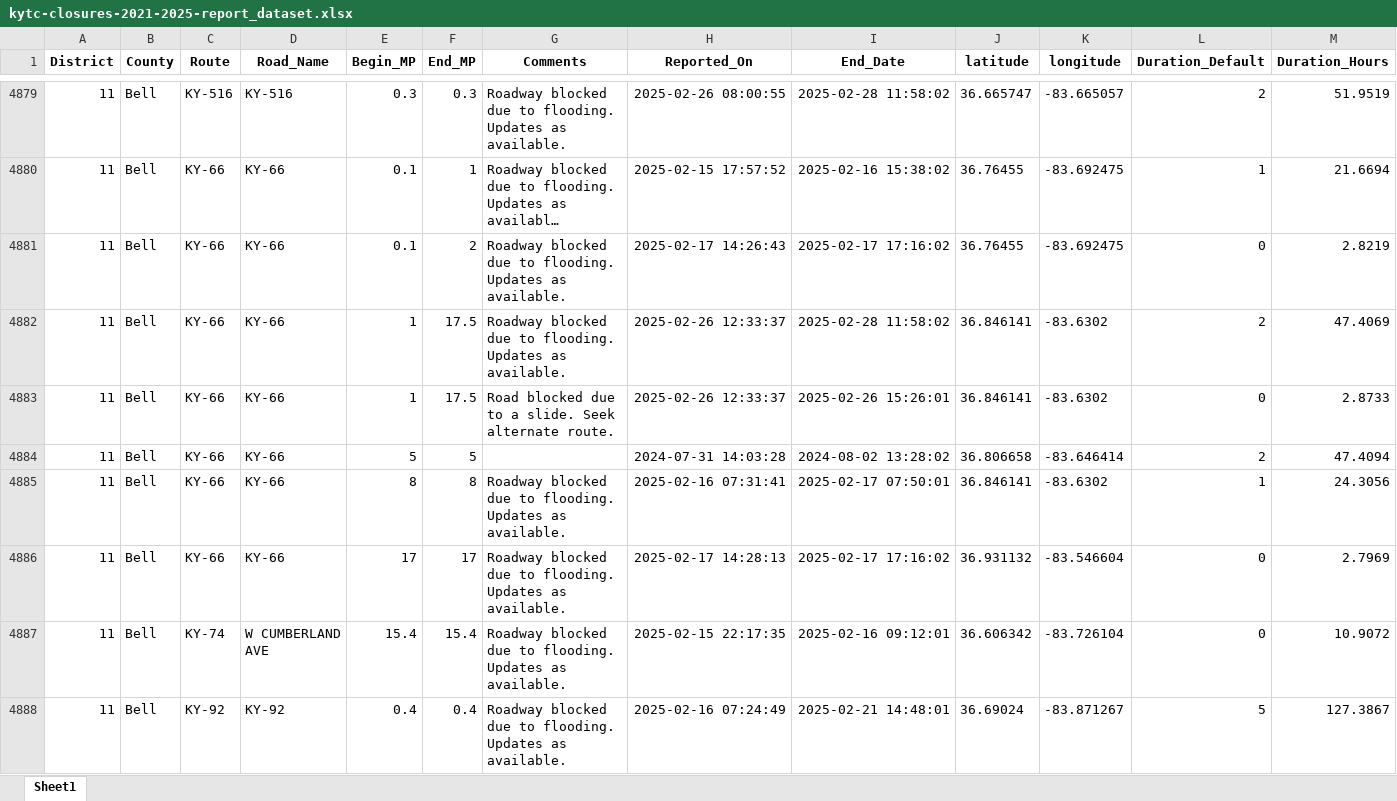
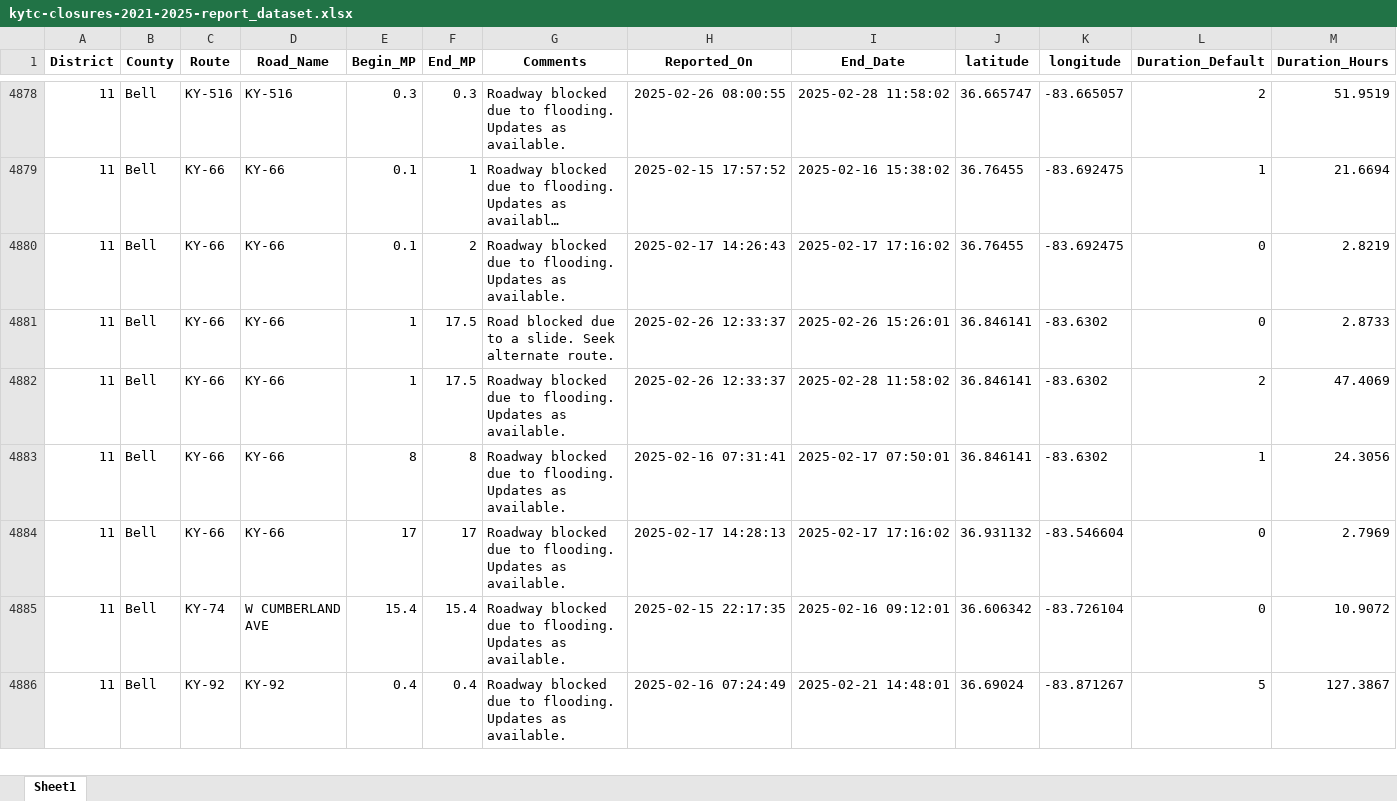
Before and after one commit to chrislambert-ky/analysis-ky-roadclosures, an Excel workbook: data-reportready/kytc-closures-2021-2025-report_dataset.xlsx, sheet Sheet1, drawn as a sheet; only a part is shown, gaps mark what is left out; long unchanged cells end in …; values as stored, in another font and other column widths than the file's, no borders; removed rows and columns are numbered as before the commit, all else as after; the diff covers the shown part only; the diff names each change by its address in the sheet, - before the commit and + after, or states it on an @@ line.

```diff
--- a/data-reportready/kytc-closures-2021-2025-report_dataset.xlsx (sheet Sheet1)
+++ b/data-reportready/kytc-closures-2021-2025-report_dataset.xlsx (sheet Sheet1)
-row 4882: 11 | Bell | KY-66 | KY-66 | 1 | 17.5 | Roadway blocked due to flooding. Updates as available. | 2025-02-26 12:33:37 | 2025-02-28 11:58:02 | 36.846141 | -83.6302 | 2 | 47.4069
-E4882 (Begin_MP): 5
+E4882 (Begin_MP): 1
-F4882 (End_MP): 5
+F4882 (End_MP): 17.5
-G4882 (Comments): (empty)
+G4882 (Comments): Roadway blocked due to flooding. Updates as available.
-H4882 (Reported_On): 2024-07-31 14:03:28
+H4882 (Reported_On): 2025-02-26 12:33:37
-I4882 (End_Date): 2024-08-02 13:28:02
+I4882 (End_Date): 2025-02-28 11:58:02
-J4882 (latitude): 36.806658
+J4882 (latitude): 36.846141
-K4882 (longitude): -83.646414
+K4882 (longitude): -83.6302
-M4882 (Duration_Hours): 47.4094
+M4882 (Duration_Hours): 47.4069
```
Also changed, not shown: 6 added rows, 7 removed rows, 226 moved rows and 100 edited cells elsewhere in this sheet, data-reportready/kytc-closures-report_dataset.xlsx, 6 other files.
